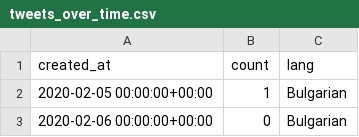
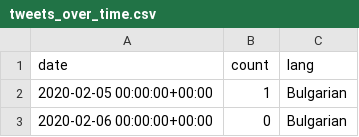
Before and after one commit to mengash94/5g-corona-analyze, a CSV file: src/tweets_over_time.csv, drawn as a sheet; only a part is shown.

```diff
--- a/src/tweets_over_time.csv
+++ b/src/tweets_over_time.csv
@@ -1,2 +1,2 @@
-created_at,count,lang
+date,count,lang
 2020-02-05 00:00:00+00:00,1,Bulgarian
```
Also changed, not shown: 6 other files.
